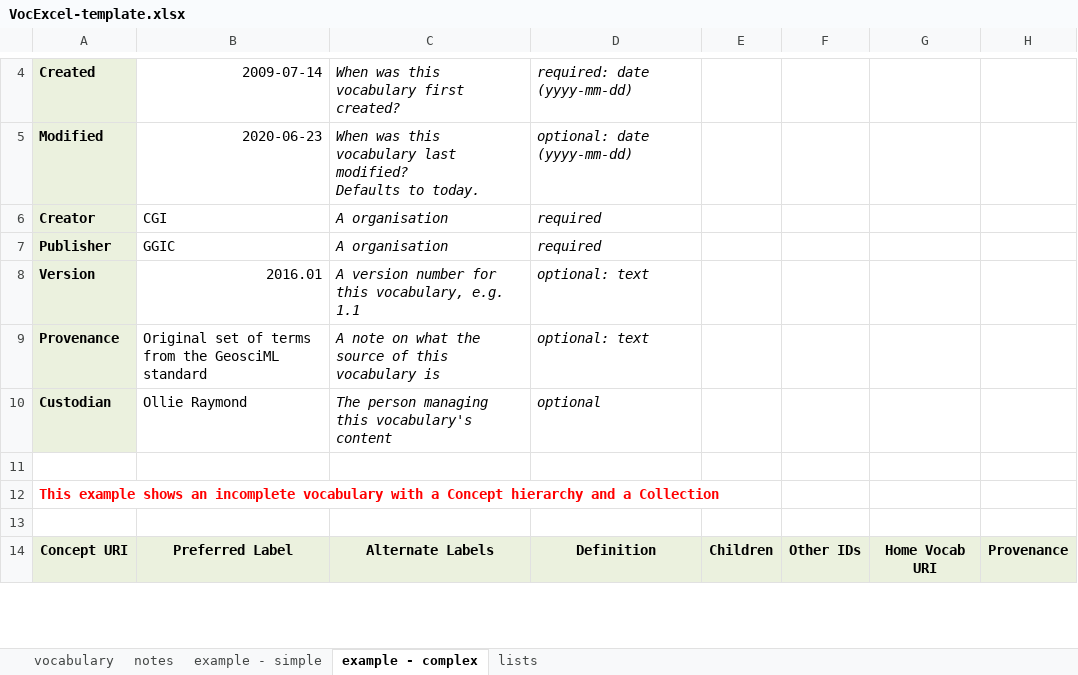
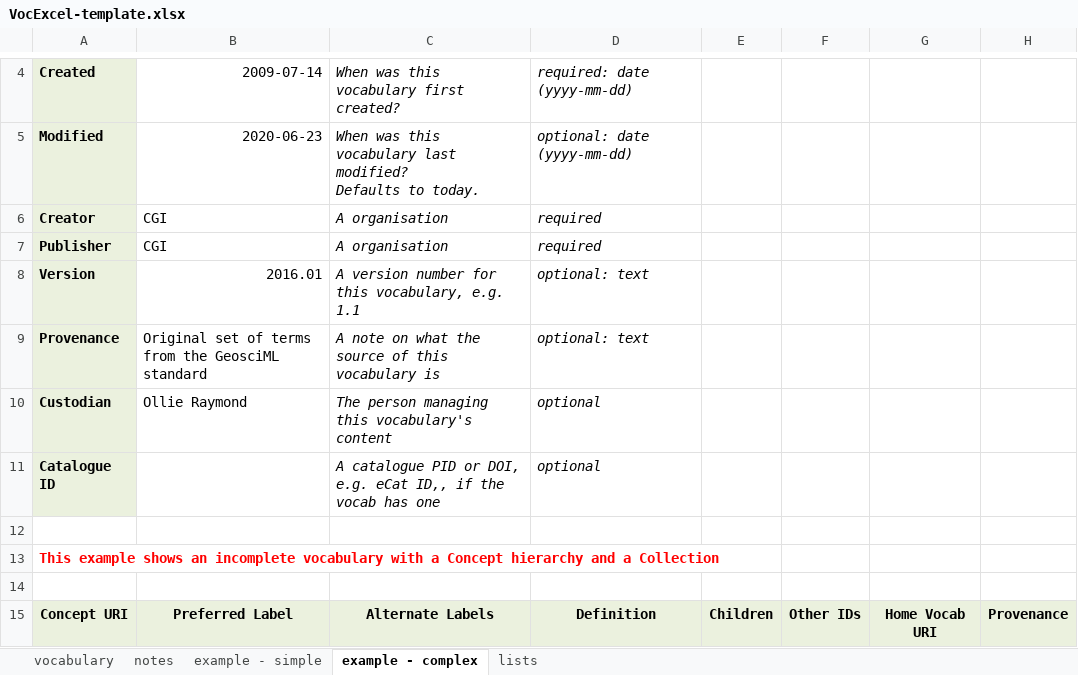
Before and after one commit to RDFLib/VocExcel, an Excel workbook: VocExcel-template.xlsx, sheet example - complex, drawn as a sheet; only a part is shown, gaps mark what is left out; values as stored, in another font and other column widths than the file's, no borders; the diff covers the shown part only; the diff names each change by its address in the sheet, - before the commit and + after, or states it on an @@ line.

Commit message:
template improvements for Excel processing

```diff
--- a/VocExcel-template.xlsx (sheet example - complex)
+++ b/VocExcel-template.xlsx (sheet example - complex)
-B7: GGIC
+B7: CGI
+row 11: Catalogue ID |  | A catalogue PID or DOI, e.g. eCat ID,, if the vocab has one | optional
```
Also changed, not shown: 3 edited cells and cell formats elsewhere in this sheet, sheet example - simple, sheet vocabulary, sheet notes, 2 other files.
